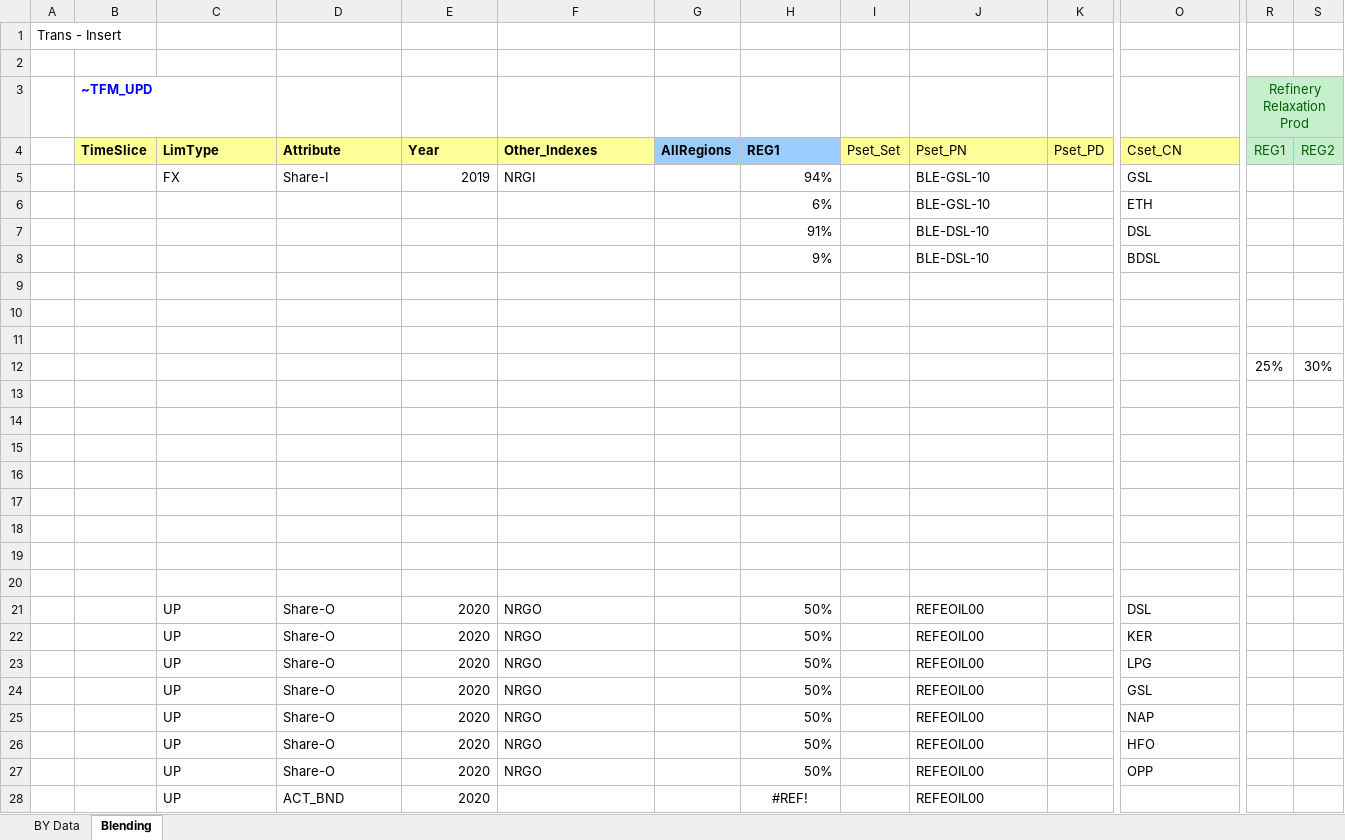
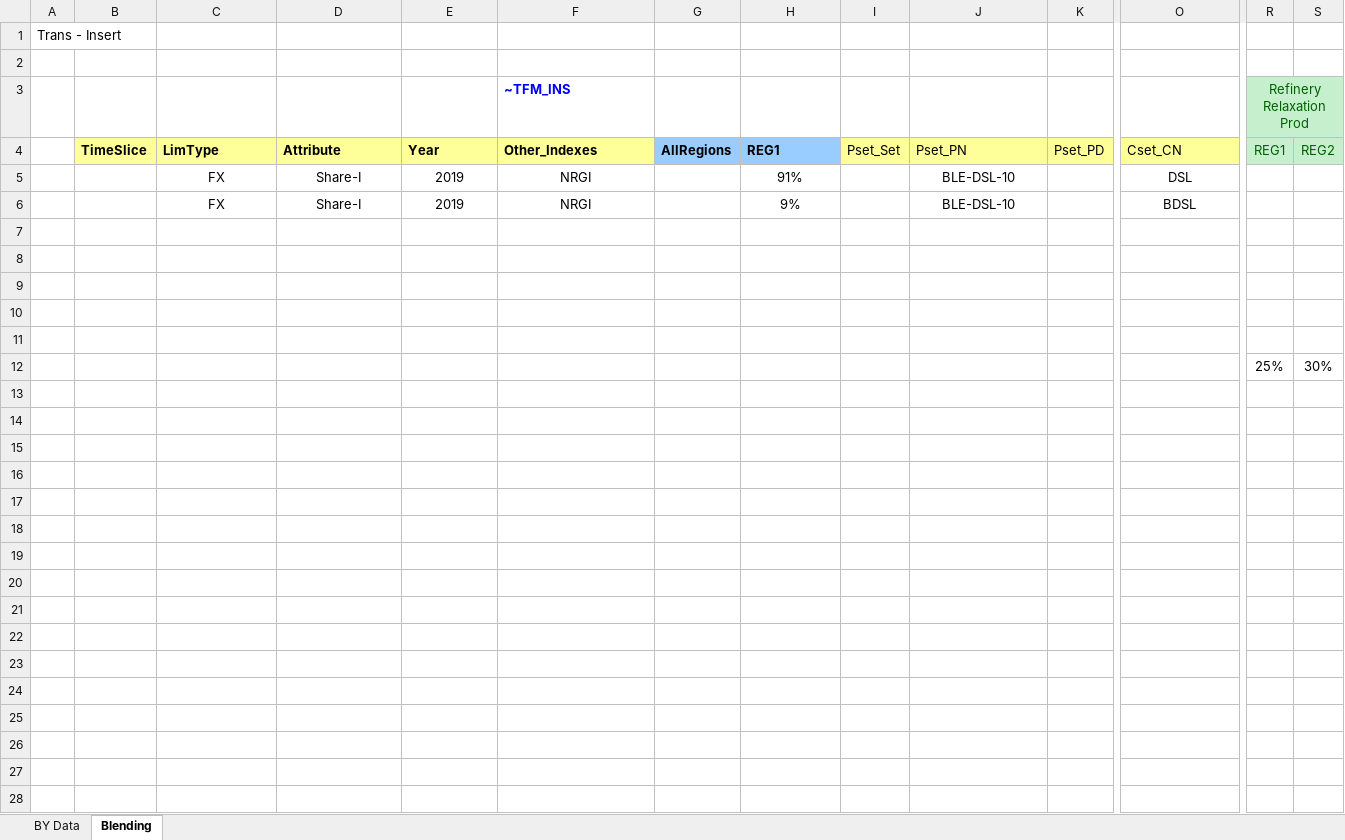
Before and after one commit to UIS-ECP/TIMES-UIS-v1-Nov, an Excel workbook: SuppXLS/Scen_Fix_Blending.xlsx, sheet Blending, drawn as a sheet; only a part is shown, gaps mark what is left out; values as stored, in another font and other column widths than the file's, no borders; charts and pictures not drawn; removed rows and columns are numbered as before the commit, all else as after; rows hold the shown columns only; the diff names each change by its address in the sheet, - before the commit and + after, or states it on an @@ line.

```diff
--- a/SuppXLS/Scen_Fix_Blending.xlsx (sheet Blending)
+++ b/SuppXLS/Scen_Fix_Blending.xlsx (sheet Blending)
-row 3:  | ~TFM_UPD |  |  |  |  |  |  |  |  |  |  | Refinery Relaxation Prod
+row 3:  |  |  |  |  | ~TFM_INS |  |  |  |  |  |  | Refinery Relaxation Prod
-C5:D5 alignment: left
+C5:D5 alignment: center
-E5 alignment: right
+E5 alignment: center
-F5 alignment: left
+F5 alignment: center
-H5 (REG1): 94%
+H5 (REG1): 91%
-H5 alignment: right
+H5 alignment: center
-J5 (Pset_PN): BLE-GSL-10
+J5 (Pset_PN): BLE-DSL-10
-J5 alignment: left
+J5 alignment: center
-O5 (Cset_CN): GSL
+O5 (Cset_CN): DSL
-O5 alignment: left
+O5 alignment: center
-row 6:  |  |  |  |  |  |  | 6% |  | BLE-GSL-10 |  | ETH
-row 7:  |  |  |  |  |  |  | 91% |  | BLE-DSL-10 |  | DSL
-row 8:  |  |  |  |  |  |  | 9% |  | BLE-DSL-10 |  | BDSL
-row 6: (empty)
+row 6:  |  | FX | Share-I | 2019 | NRGI |  | 9% |  | BLE-DSL-10 |  | BDSL
-row 10: (empty)
-row 11: (empty)
-row 12:  |  |  |  |  |  |  |  |  |  |  |  | 25% | 30%
-row 12: (empty)
+row 12:  |  |  |  |  |  |  |  |  |  |  |  | 25% | 30%
-row 19: (empty)
-row 20: (empty)
-row 21:  |  | UP | Share-O | 2020 | NRGO |  | 50% |  | REFEOIL00 |  | DSL
-row 22:  |  | UP | Share-O | 2020 | NRGO |  | 50% |  | REFEOIL00 |  | KER
-row 23:  |  | UP | Share-O | 2020 | NRGO |  | 50% |  | REFEOIL00 |  | LPG
-row 24:  |  | UP | Share-O | 2020 | NRGO |  | 50% |  | REFEOIL00 |  | GSL
-row 25:  |  | UP | Share-O | 2020 | NRGO |  | 50% |  | REFEOIL00 |  | NAP
-row 26:  |  | UP | Share-O | 2020 | NRGO |  | 50% |  | REFEOIL00 |  | HFO
-row 27:  |  | UP | Share-O | 2020 | NRGO |  | 50% |  | REFEOIL00 |  | OPP
-row 28:  |  | UP | ACT_BND | 2020 |  |  | #REF! |  | REFEOIL00
```
Also changed, not shown: sheet BY Data, VT_REG1_BAU.xlsx.
